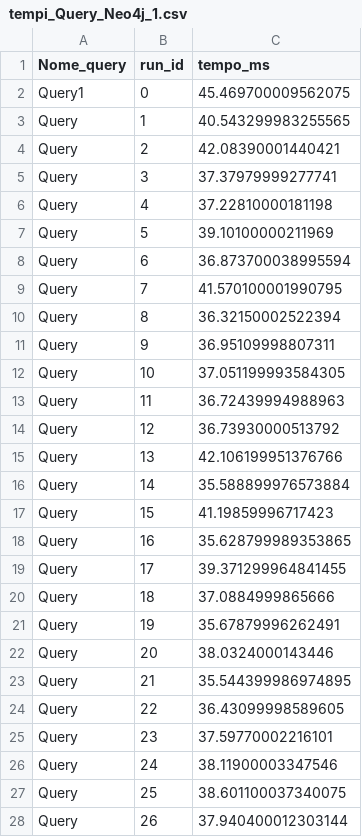
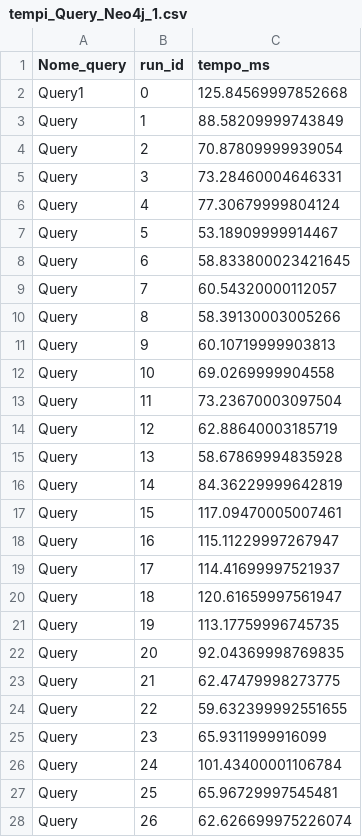
Before and after one commit to kellocs02/Basi-Di-Dati-2, a CSV file: Progetto DB2/tempi_Query_Neo4j_1.csv, drawn as a sheet; only a part is shown; the diff covers the shown part only.

```diff
--- a/Progetto DB2/tempi_Query_Neo4j_1.csv
+++ b/Progetto DB2/tempi_Query_Neo4j_1.csv
@@ -1,28 +1,28 @@
 Nome_query,run_id,tempo_ms
-Query1,0,45.469700009562075
-Query,1,40.543299983255565
-Query,2,42.08390001440421
-Query,3,37.37979999277741
-Query,4,37.22810000181198
-Query,5,39.10100000211969
-Query,6,36.873700038995594
-Query,7,41.570100001990795
-Query,8,36.32150002522394
-Query,9,36.95109998807311
-Query,10,37.051199993584305
-Query,11,36.72439994988963
-Query,12,36.73930000513792
-Query,13,42.106199951376766
-Query,14,35.588899976573884
-Query,15,41.19859996717423
-Query,16,35.628799989353865
-Query,17,39.371299964841455
-Query,18,37.0884999865666
-Query,19,35.67879996262491
-Query,20,38.0324000143446
-Query,21,35.544399986974895
-Query,22,36.43099998589605
-Query,23,37.59770002216101
-Query,24,38.11900003347546
-Query,25,38.601100037340075
-Query,26,37.940400012303144
+Query1,0,125.84569997852668
+Query,1,88.58209999743849
+Query,2,70.87809999939054
+Query,3,73.28460004646331
+Query,4,77.30679999804124
+Query,5,53.18909999914467
+Query,6,58.833800023421645
+Query,7,60.54320000112057
+Query,8,58.39130003005266
+Query,9,60.10719999903813
+Query,10,69.0269999904558
+Query,11,73.23670003097504
+Query,12,62.88640003185719
+Query,13,58.67869994835928
+Query,14,84.36229999642819
+Query,15,117.09470005007461
+Query,16,115.11229997267947
+Query,17,114.41699997521937
+Query,18,120.61659997561947
+Query,19,113.17759996745735
+Query,20,92.04369998769835
+Query,21,62.47479998273775
+Query,22,59.632399992551655
+Query,23,65.9311999916099
+Query,24,101.43400001106784
+Query,25,65.96729997545481
+Query,26,62.626699975226074
```
Also changed, not shown: 2 added rows and 4 edited cells elsewhere in this file, Progetto DB2/tempi_Query_Mongo2.csv, Progetto DB2/tempi_Query_Neo4j_0.csv, 12 other files.
